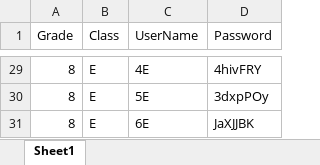
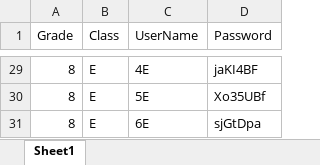
Before and after one commit to AbdullahRahmoun1/BDH-football-backend, an Excel workbook: public/BaderAldean_Accounts.xlsx, sheet Sheet1, drawn as a sheet; only a part is shown, gaps mark what is left out; values as stored, in another font and other column widths than the file's, no borders; the diff covers the shown part only; the diff names each change by its address in the sheet, - before the commit and + after, or states it on an @@ line.

```diff
--- a/public/BaderAldean_Accounts.xlsx (sheet Sheet1)
+++ b/public/BaderAldean_Accounts.xlsx (sheet Sheet1)
-D29 (Password): 4hivFRY
+D29 (Password): jaKI4BF
-D30 (Password): 3dxpPOy
+D30 (Password): Xo35UBf
-D31 (Password): JaXJJBK
+D31 (Password): sjGtDpa
```
Also changed, not shown: 27 edited cells elsewhere in this sheet, 3 other files.
